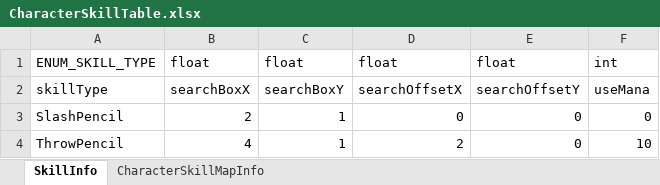
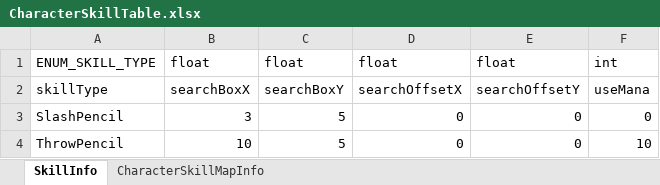
Before and after one commit to solhwi/ProjectPM, an Excel workbook: Design/Excel/CharacterSkillTable.xlsx, sheet SkillInfo, drawn as a sheet; values as stored, in another font and other column widths than the file's, no borders; the diff names each change by its address in the sheet, - before the commit and + after, or states it on an @@ line.

```diff
--- a/Design/Excel/CharacterSkillTable.xlsx (sheet SkillInfo)
+++ b/Design/Excel/CharacterSkillTable.xlsx (sheet SkillInfo)
-B3: 2
+B3: 3
-C3:C4: 1
+C3:C4: 5
-B4: 4
+B4: 10
-D4: 2
+D4: 0
```
Also changed, not shown: 16 other files.
